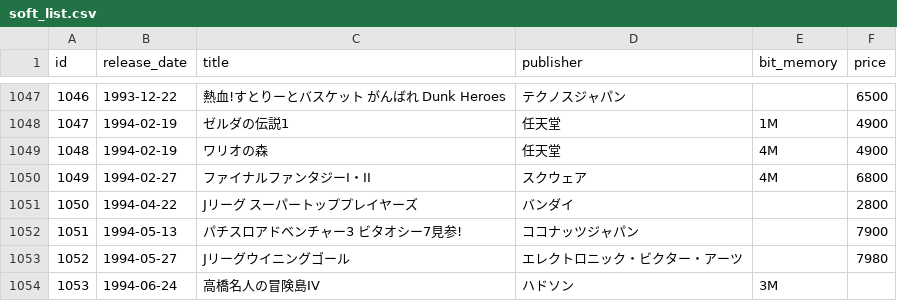
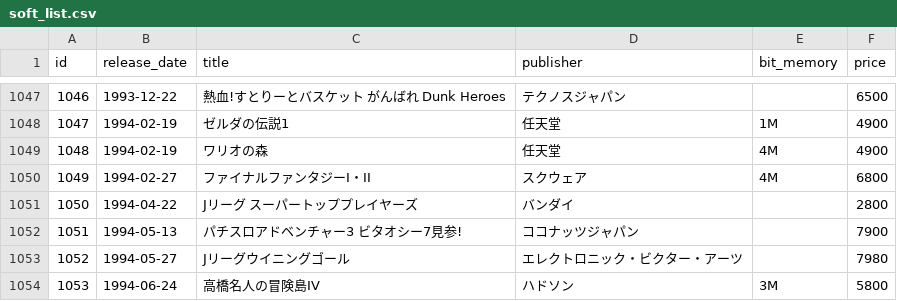
Before and after one commit to webcyou-org/famicom-soft-list, a CSV file: data/soft_list.csv, drawn as a sheet; only a part is shown, gaps mark what is left out.

Commit message:
refactor: 💡 add id 1053 price

```diff
--- a/data/soft_list.csv
+++ b/data/soft_list.csv
@@ -1053,2 +1053,2 @@ id,release_date,title,publisher,bit_memory,price
 1052,1994-05-27,Jリーグウイニングゴール,エレクトロニック・ビクター・アーツ, , 7980
-1053,1994-06-24,高橋名人の冒険島IV,ハドソン,3M,
+1053,1994-06-24,高橋名人の冒険島IV,ハドソン,3M,5800
```
Also changed, not shown: 4 other files.
